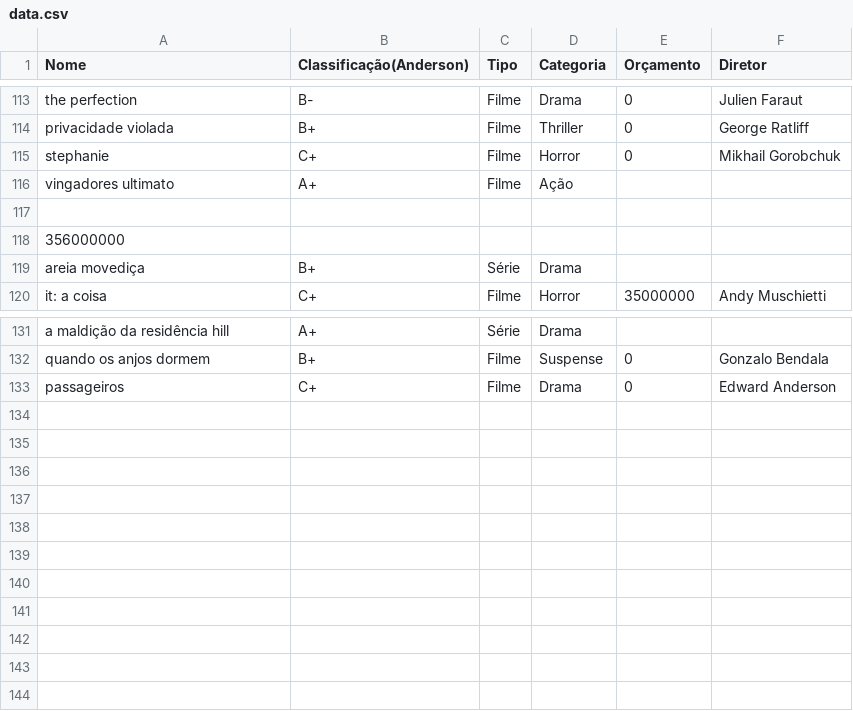
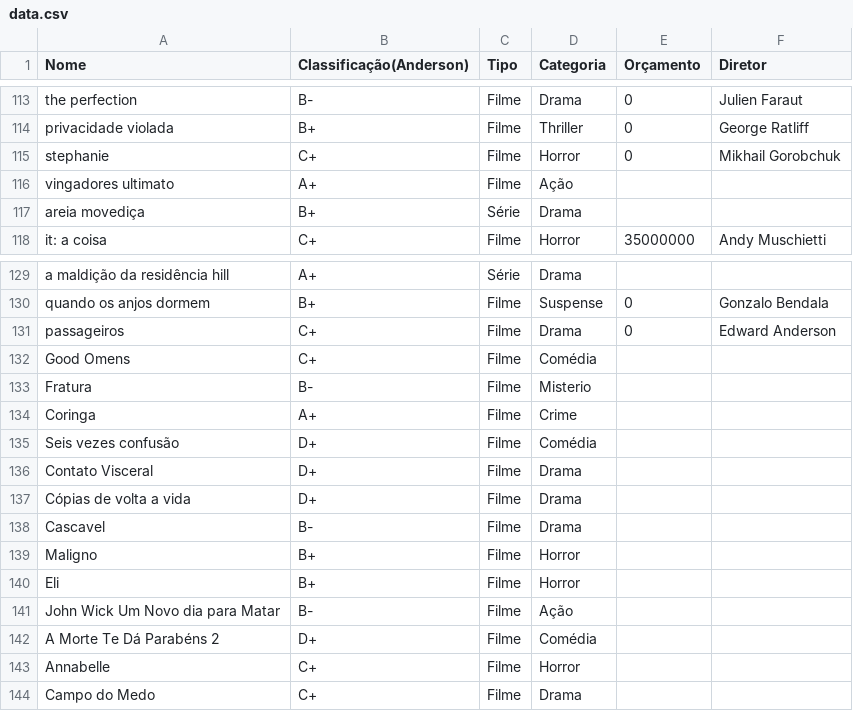
Before and after one commit to wallacez1/pca_6, a CSV file: data.csv, drawn as a sheet; only a part is shown, gaps mark what is left out; removed rows and columns are numbered as before the commit, all else as after; the diff names each change by its address in the sheet, - before the commit and + after, or states it on an @@ line.

```diff
--- a/data.csv
+++ b/data.csv
-row 117: (empty)
-row 118: 356000000
+row 132: Good Omens | C+ | Filme | Comédia
+row 133: Fratura | B- | Filme | Misterio
+row 134: Coringa | A+ | Filme | Crime
+row 135: Seis vezes confusão | D+ | Filme | Comédia
+row 136: Contato Visceral | D+ | Filme | Drama
+row 137: Cópias de volta a vida | D+ | Filme | Drama
+row 138: Cascavel | B- | Filme | Drama
+row 139: Maligno | B+ | Filme | Horror
+row 140: Eli | B+ | Filme | Horror
+row 141: John Wick Um Novo dia para Matar | B- | Filme | Ação
+row 142: A Morte Te Dá Parabéns 2 | D+ | Filme | Comédia
+row 143: Annabelle | C+ | Filme | Horror
+row 144: Campo do Medo | C+ | Filme | Drama
```
Also changed, not shown: 2 other files.
